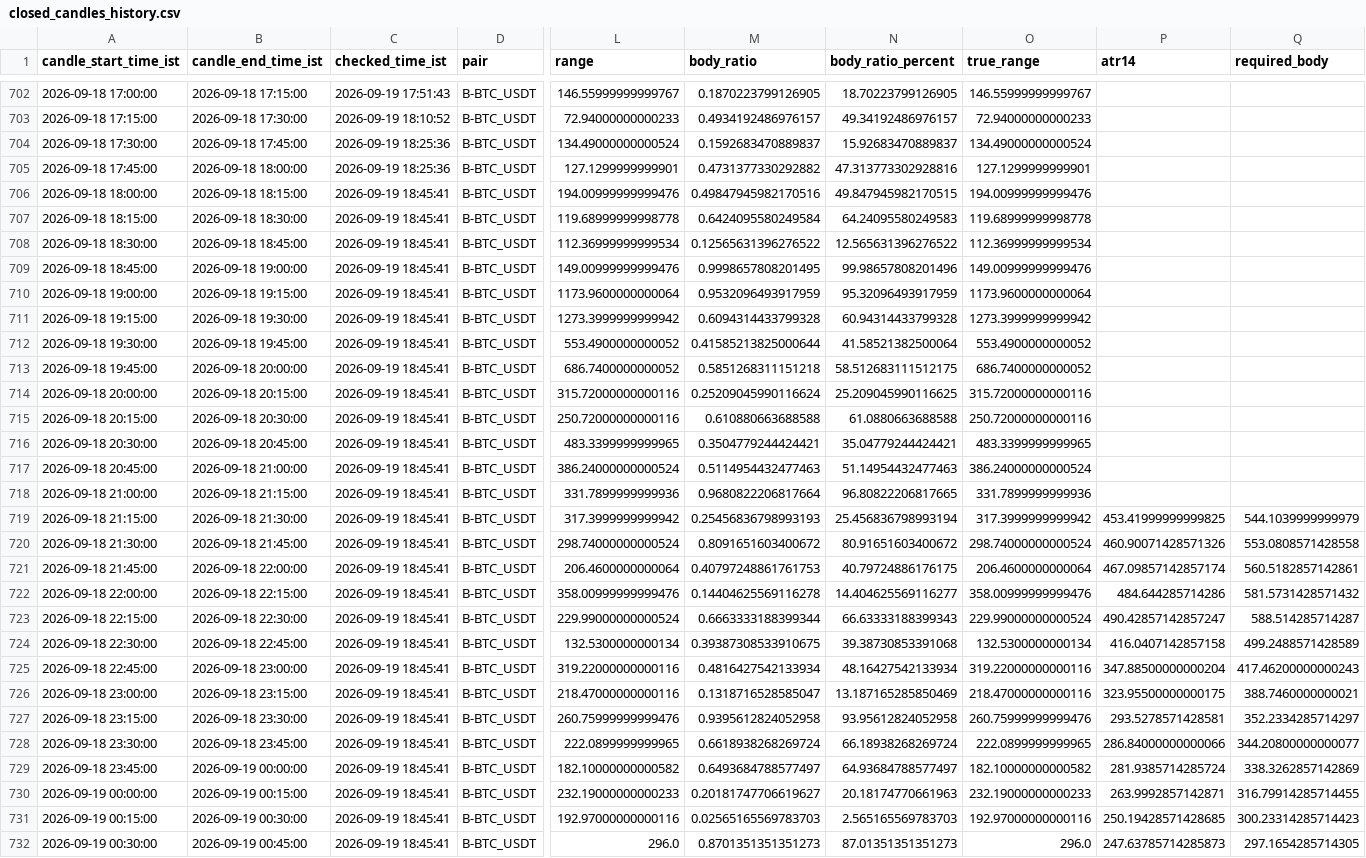
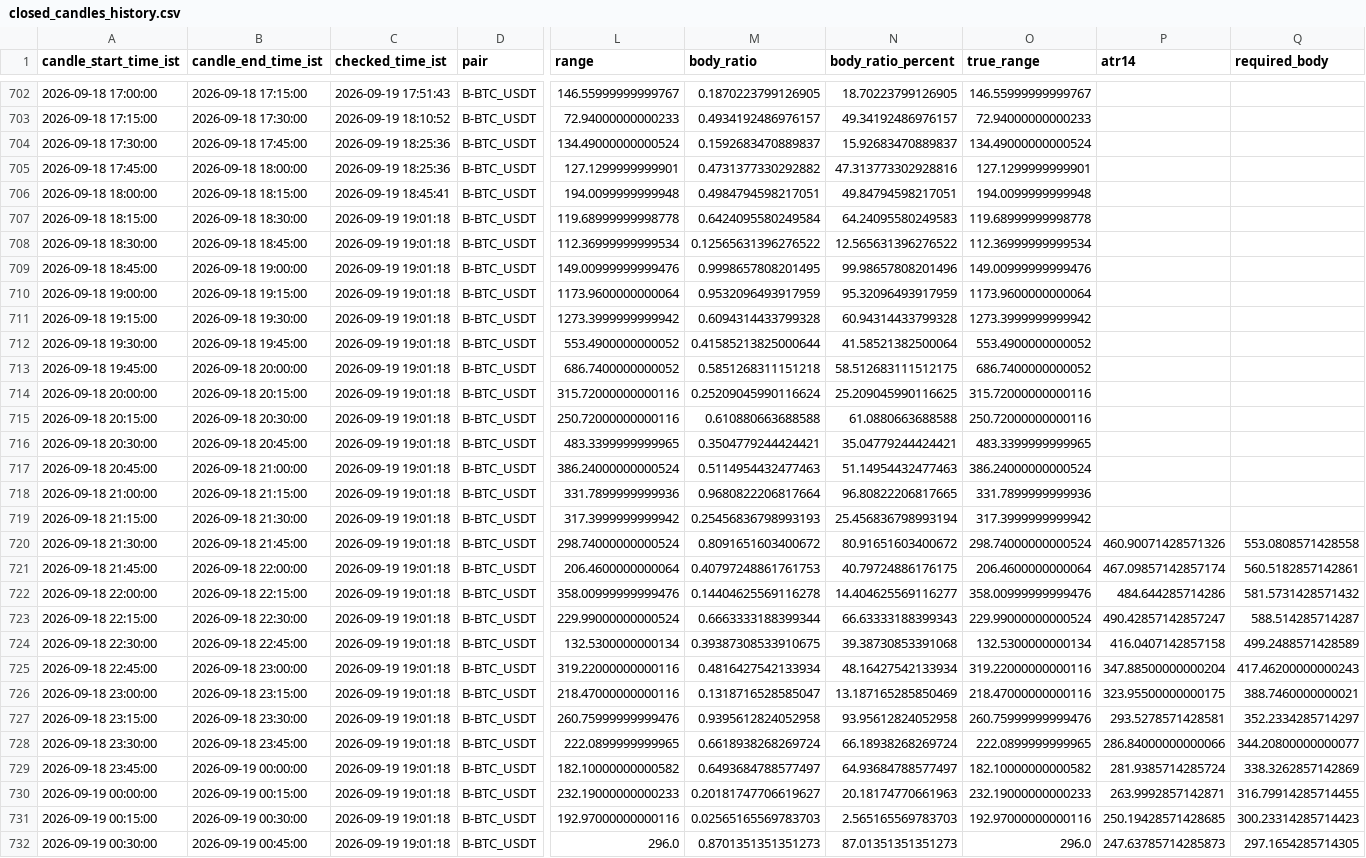
Before and after one commit to bera993258-design/coindcx-candle-alert, a CSV file: output/closed_candles_history.csv, drawn as a sheet; only a part is shown, gaps mark what is left out; the diff covers the shown part only; the diff names each change by its address in the sheet, - before the commit and + after, or states it on an @@ line.

```diff
--- a/output/closed_candles_history.csv
+++ b/output/closed_candles_history.csv
-L706 (range): 194.00999999999476
+L706 (range): 194.0099999999948
-M706 (body_ratio): 0.49847945982170516
+M706 (body_ratio): 0.4984794598217051
-N706 (body_ratio_percent): 49.847945982170515
+N706 (body_ratio_percent): 49.84794598217051
-O706 (true_range): 194.00999999999476
+O706 (true_range): 194.0099999999948
-C707:C732 (checked_time_ist): 2026-09-19 18:45:41
+C707:C732 (checked_time_ist): 2026-09-19 19:01:18
-P719 (atr14): 453.41999999999825
+P719 (atr14): (empty)
-Q719 (required_body): 544.1039999999979
+Q719 (required_body): (empty)
```
Also changed, not shown: 1 added row and 72 edited cells elsewhere in this file, output/live_result.csv, 1 other file.
